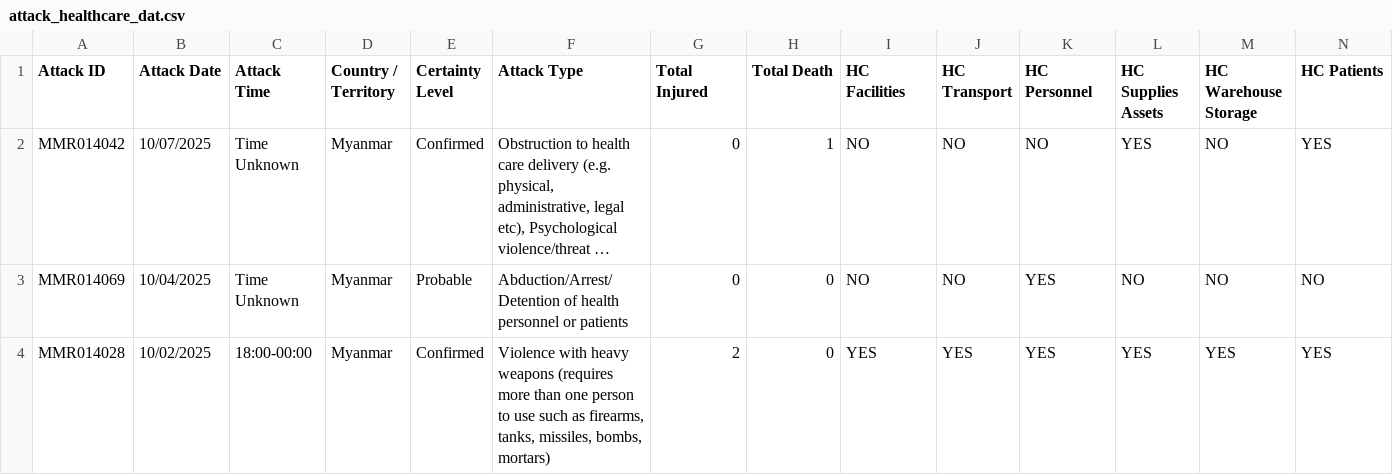
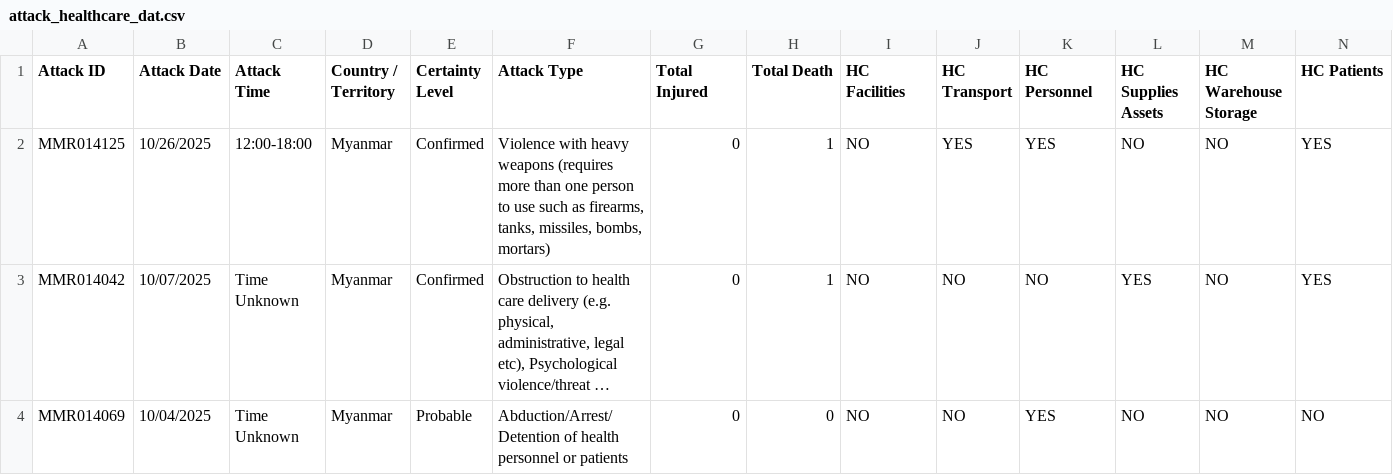
Before and after one commit to Dhihram/WHO_SEAR, a CSV file: Dat/attack_healthcare_dat.csv, drawn as a sheet; only a part is shown; the shorter side is filled out with more unchanged rows; long unchanged cells end in …; rows hold the shown columns only; the diff names each change by its address in the sheet, - before the commit and + after, or states it on an @@ line.

```diff
--- a/Dat/attack_healthcare_dat.csv
+++ b/Dat/attack_healthcare_dat.csv
+row 2: MMR014125 | 10/26/2025 | 12:00-18:00 | Myanmar | Confirmed | Violence with heavy weapons (requires more than one person to use such as firearms, tanks, missiles, bombs, mortars) | 0 | 1 | NO | YES | YES | NO | NO | YES
```
Also changed, not shown: Dat/covid_variant.csv, Dat/flu_dat_full.csv, 1 other file.
